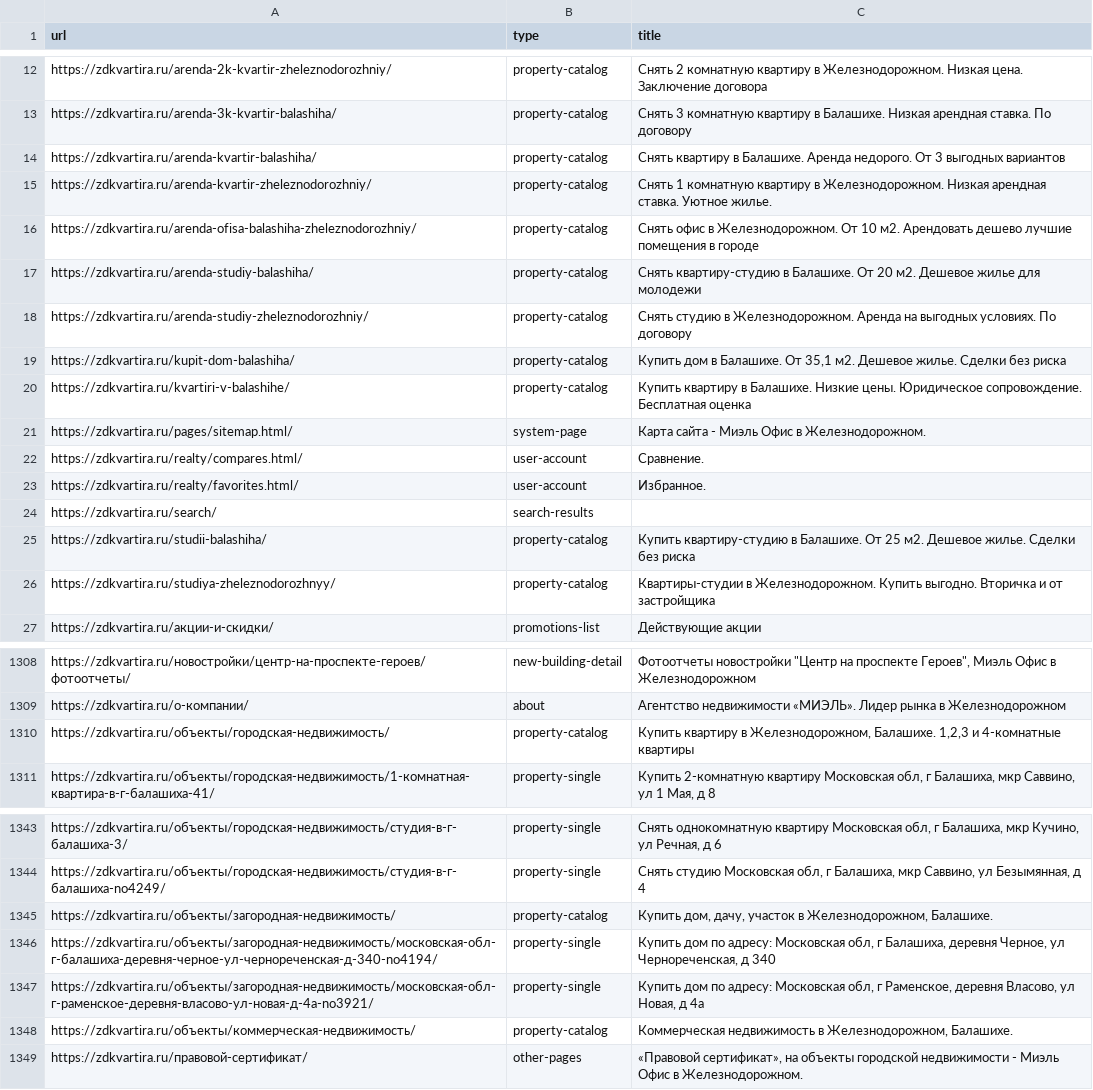
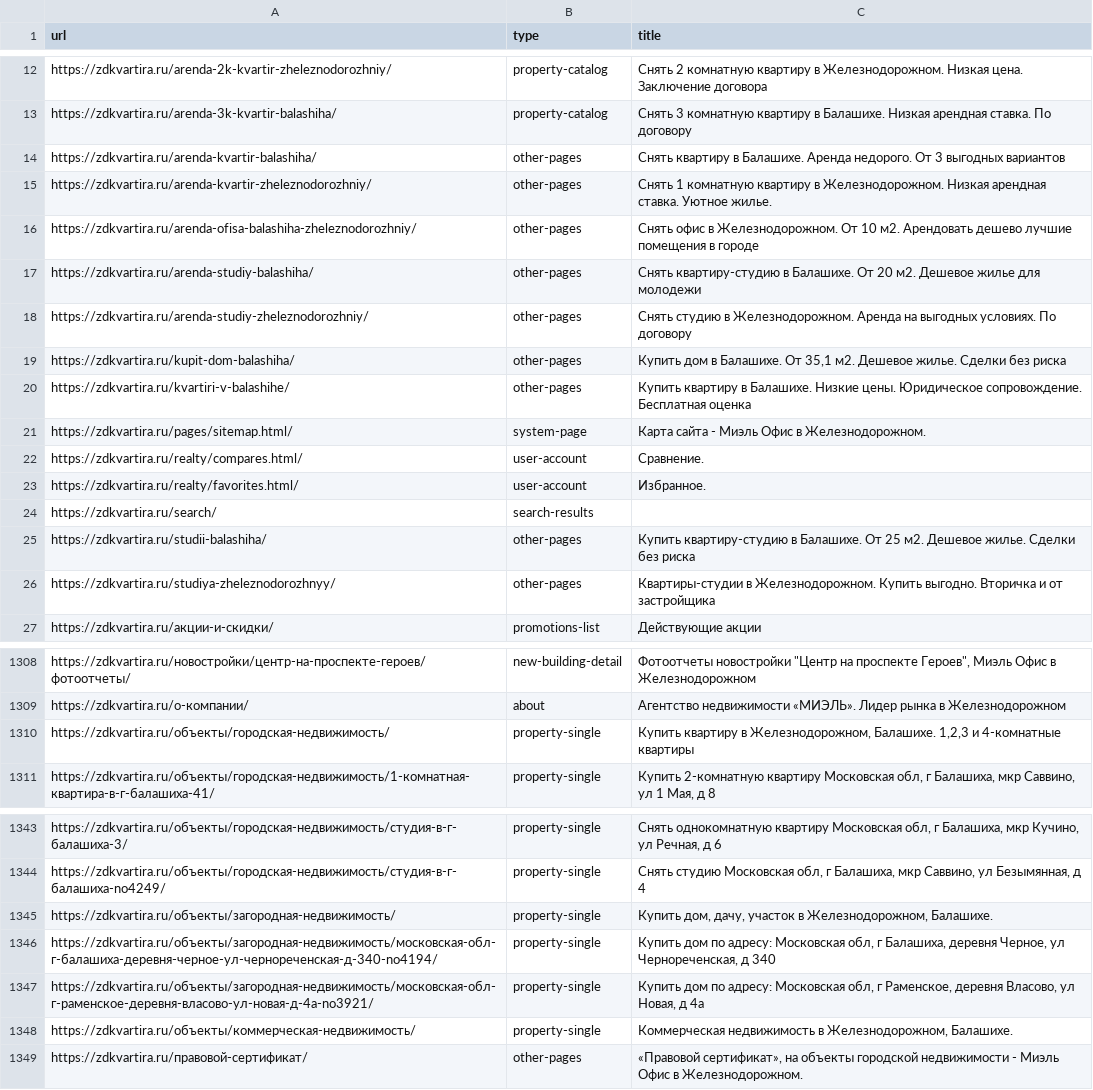
Before and after one commit to lilliputten/zdkvartira-site-analysis, a CSV file: results/pages.csv, drawn as a sheet; only a part is shown, gaps mark what is left out.

```diff
--- a/results/pages.csv
+++ b/results/pages.csv
@@ -13,9 +13,9 @@
 "https://zdkvartira.ru/arenda-3k-kvartir-balashiha/","property-catalog","Снять 3 комнатную квартиру в Балашихе. Низкая арендная ставка. По договору"
-"https://zdkvartira.ru/arenda-kvartir-balashiha/","property-catalog","Снять квартиру в Балашихе. Аренда недорого. От 3 выгодных вариантов"
-"https://zdkvartira.ru/arenda-kvartir-zheleznodorozhniy/","property-catalog","Снять 1 комнатную квартиру в Железнодорожном. Низкая арендная ставка. Уютное жилье."
-"https://zdkvartira.ru/arenda-ofisa-balashiha-zheleznodorozhniy/","property-catalog","Снять офис в Железнодорожном. От 10 м2. Арендовать дешево лучшие помещения в городе"
-"https://zdkvartira.ru/arenda-studiy-balashiha/","property-catalog","Снять квартиру-студию в Балашихе. От 20 м2. Дешевое жилье для молодежи"
-"https://zdkvartira.ru/arenda-studiy-zheleznodorozhniy/","property-catalog","Снять студию в Железнодорожном. Аренда на выгодных условиях. По договору"
-"https://zdkvartira.ru/kupit-dom-balashiha/","property-catalog","Купить дом в Балашихе. От 35,1 м2. Дешевое жилье. Сделки без риска"
-"https://zdkvartira.ru/kvartiri-v-balashihe/","property-catalog","Купить квартиру в Балашихе. Низкие цены. Юридическое сопровождение. Бесплатная оценка"
+"https://zdkvartira.ru/arenda-kvartir-balashiha/","other-pages","Снять квартиру в Балашихе. Аренда недорого. От 3 выгодных вариантов"
+"https://zdkvartira.ru/arenda-kvartir-zheleznodorozhniy/","other-pages","Снять 1 комнатную квартиру в Железнодорожном. Низкая арендная ставка. Уютное жилье."
+"https://zdkvartira.ru/arenda-ofisa-balashiha-zheleznodorozhniy/","other-pages","Снять офис в Железнодорожном. От 10 м2. Арендовать дешево лучшие помещения в городе"
+"https://zdkvartira.ru/arenda-studiy-balashiha/","other-pages","Снять квартиру-студию в Балашихе. От 20 м2. Дешевое жилье для молодежи"
+"https://zdkvartira.ru/arenda-studiy-zheleznodorozhniy/","other-pages","Снять студию в Железнодорожном. Аренда на выгодных условиях. По договору"
+"https://zdkvartira.ru/kupit-dom-balashiha/","other-pages","Купить дом в Балашихе. От 35,1 м2. Дешевое жилье. Сделки без риска"
+"https://zdkvartira.ru/kvartiri-v-balashihe/","other-pages","Купить квартиру в Балашихе. Низкие цены. Юридическое сопровождение. Бесплатная оценка"
 "https://zdkvartira.ru/pages/sitemap.html/","system-page","Карта сайта - Миэль Офис в Железнодорожном."
@@ -24,4 +24,4 @@
 "https://zdkvartira.ru/search/","search-results",""
-"https://zdkvartira.ru/studii-balashiha/","property-catalog","Купить квартиру-студию в Балашихе. От 25 м2. Дешевое жилье. Сделки без риска"
-"https://zdkvartira.ru/studiya-zheleznodorozhnyy/","property-catalog","Квартиры-студии в Железнодорожном. Купить выгодно. Вторичка и от застройщика"
+"https://zdkvartira.ru/studii-balashiha/","other-pages","Купить квартиру-студию в Балашихе. От 25 м2. Дешевое жилье. Сделки без риска"
+"https://zdkvartira.ru/studiya-zheleznodorozhnyy/","other-pages","Квартиры-студии в Железнодорожном. Купить выгодно. Вторичка и от застройщика"
 "https://zdkvartira.ru/акции-и-скидки/","promotions-list","Действующие акции"
@@ -1309,3 +1309,3 @@
 "https://zdkvartira.ru/о-компании/","about","Агентство недвижимости «МИЭЛЬ». Лидер рынка в Железнодорожном"
-"https://zdkvartira.ru/объекты/городская-недвижимость/","property-catalog","Купить квартиру в Железнодорожном, Балашихе.  1,2,3 и 4-комнатные квартиры"
+"https://zdkvartira.ru/объекты/городская-недвижимость/","property-single","Купить квартиру в Железнодорожном, Балашихе.  1,2,3 и 4-комнатные квартиры"
 "https://zdkvartira.ru/объекты/городская-недвижимость/1-комнатная-квартира-в-г-балашиха-41/","property-single","Купить 2-комнатную квартиру Московская обл, г Балашиха, мкр Саввино, ул 1 Мая, д 8"
@@ -1344,6 +1344,6 @@
 "https://zdkvartira.ru/объекты/городская-недвижимость/студия-в-г-балашиха-no4249/","property-single","Снять студию Московская обл, г Балашиха, мкр Саввино, ул Безымянная, д 4"
-"https://zdkvartira.ru/объекты/загородная-недвижимость/","property-catalog","Купить дом, дачу, участок в Железнодорожном, Балашихе."
+"https://zdkvartira.ru/объекты/загородная-недвижимость/","property-single","Купить дом, дачу, участок в Железнодорожном, Балашихе."
 "https://zdkvartira.ru/объекты/загородная-недвижимость/московская-обл-г-балашиха-деревня-черное-ул-чернореченская-д-340-no4194/","property-single","Купить дом по адресу: Московская обл, г Балашиха, деревня Черное, ул Чернореченская, д 340"
 "https://zdkvartira.ru/объекты/загородная-недвижимость/московская-обл-г-раменское-деревня-власово-ул-новая-д-4а-no3921/","property-single","Купить дом по адресу: Московская обл, г Раменское, деревня Власово, ул Новая, д 4а"
-"https://zdkvartira.ru/объекты/коммерческая-недвижимость/","property-catalog","Коммерческая недвижимость в Железнодорожном, Балашихе."
+"https://zdkvartira.ru/объекты/коммерческая-недвижимость/","property-single","Коммерческая недвижимость в Железнодорожном, Балашихе."
 "https://zdkvartira.ru/правовой-сертификат/","other-pages","«Правовой сертификат», на объекты городской недвижимости - Миэль Офис в Железнодорожном."
```
Also changed, not shown: 31 other files.
